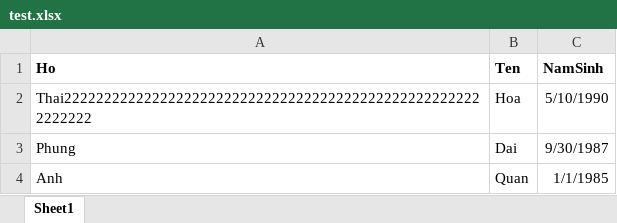
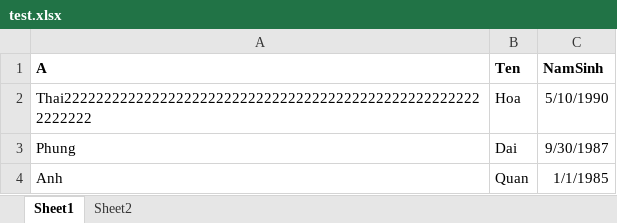
Before and after one commit to hoant-it/wacoalWebsite, an Excel workbook: webMain/public/excel/test.xlsx, sheet Sheet1, drawn as a sheet; values as stored, in another font and other column widths than the file's, no borders; the diff names each change by its address in the sheet, - before the commit and + after, or states it on an @@ line.

```diff
--- a/webMain/public/excel/test.xlsx (sheet Sheet1)
+++ b/webMain/public/excel/test.xlsx (sheet Sheet1)
+sheet tab: Sheet2
-A1: Ho
+A1: A
```
Also changed, not shown: 25 other files.
